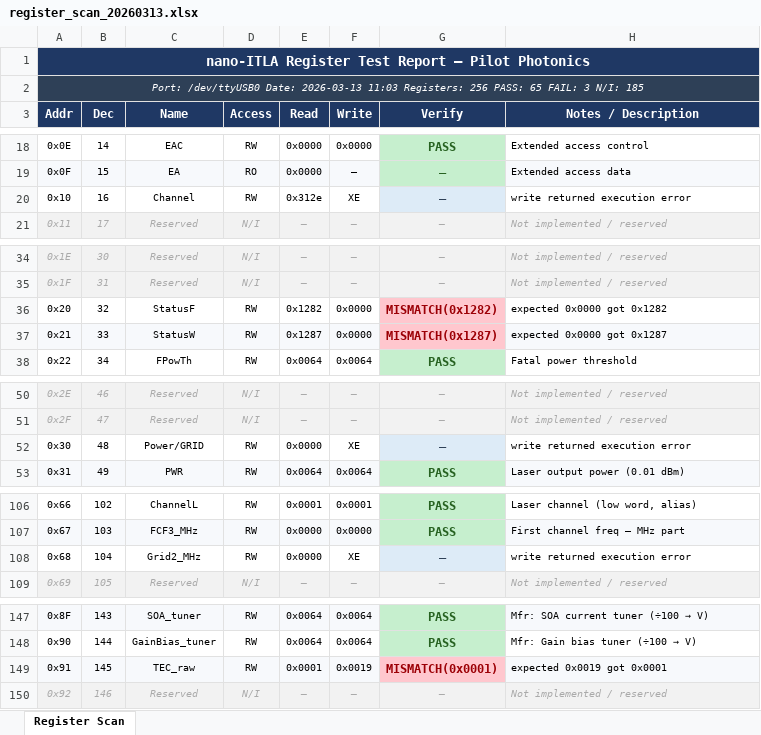
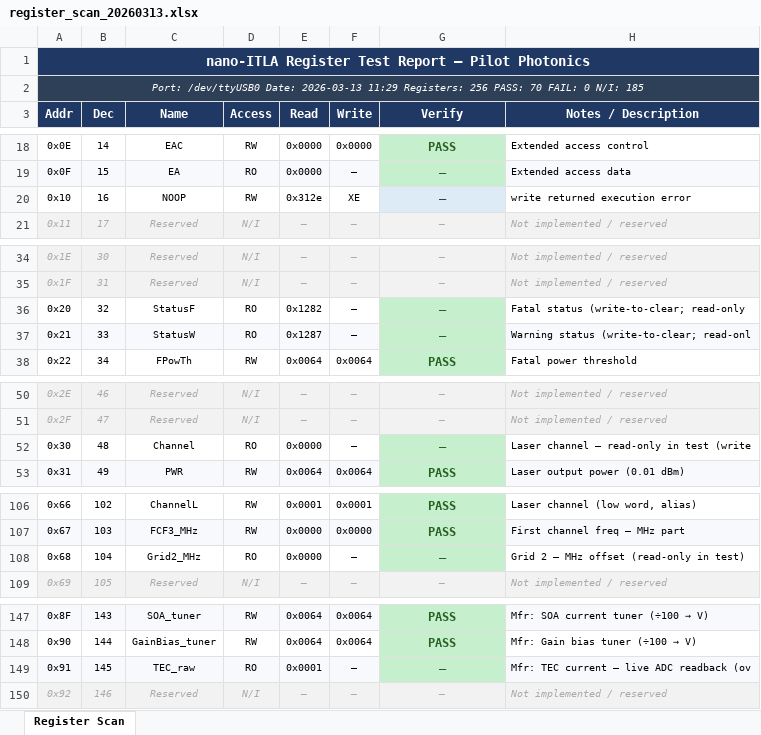
Before and after one commit to rishi1700/pilot, an Excel workbook: register_scan_20260313.xlsx, sheet Register Scan, drawn as a sheet; only a part is shown, gaps mark what is left out; values as stored, in another font and other column widths than the file's, no borders; the diff names each change by its address in the sheet, - before the commit and + after, or states it on an @@ line.

Commit message:
added register_scan_20260313.xlsx

```diff
--- a/register_scan_20260313.xlsx (sheet Register Scan)
+++ b/register_scan_20260313.xlsx (sheet Register Scan)
-A2 (Addr): …Date: 2026-03-13 11:03 Registers: 256 PASS: 65 FAIL: 3 N/I: 185
+A2 (Addr): …Date: 2026-03-13 11:29 Registers: 256 PASS: 70 FAIL: 0 N/I: 185
-C20 (Name): Channel
+C20 (Name): NOOP
-D36:D37 (Access): RW
+D36:D37 (Access): RO
-F36:F37 (Write): 0x0000
+F36:F37 (Write): —
-G36 (Verify): MISMATCH(0x1282)
+G36 (Verify): —
@@ G36:G37 fill: #FFC7CE → #C6EFCE, text colour: #9C0006 → #276221 @@
-H36 (Notes / Description): expected 0x0000 got 0x1282
+H36 (Notes / Description): Fatal status (write-to-clear; read-only
-G37 (Verify): MISMATCH(0x1287)
+G37 (Verify): —
-H37 (Notes / Description): expected 0x0000 got 0x1287
+H37 (Notes / Description): Warning status (write-to-clear; read-onl
-C52 (Name): Power/GRID
+C52 (Name): Channel
-D52 (Access): RW
+D52 (Access): RO
-F52 (Write): XE
+F52 (Write): —
@@ G52 fill: #DDEBF7 → #C6EFCE, bold: off → on, text colour: #2E4057 → #276221 @@
-H52 (Notes / Description): write returned execution error
+H52 (Notes / Description): Laser channel – read-only in test (write
-D108 (Access): RW
+D108 (Access): RO
-F108 (Write): XE
+F108 (Write): —
@@ G108 fill: #DDEBF7 → #C6EFCE, bold: off → on, text colour: #2E4057 → #276221 @@
-H108 (Notes / Description): write returned execution error
+H108 (Notes / Description): Grid 2 – MHz offset (read-only in test)
-D149 (Access): RW
+D149 (Access): RO
-F149 (Write): 0x0019
+F149 (Write): —
-G149 (Verify): MISMATCH(0x0001)
+G149 (Verify): —
@@ G149 fill: #FFC7CE → #C6EFCE, text colour: #9C0006 → #276221 @@
-H149 (Notes / Description): expected 0x0019 got 0x0001
+H149 (Notes / Description): Mfr: TEC current – live ADC readback (ov
```
